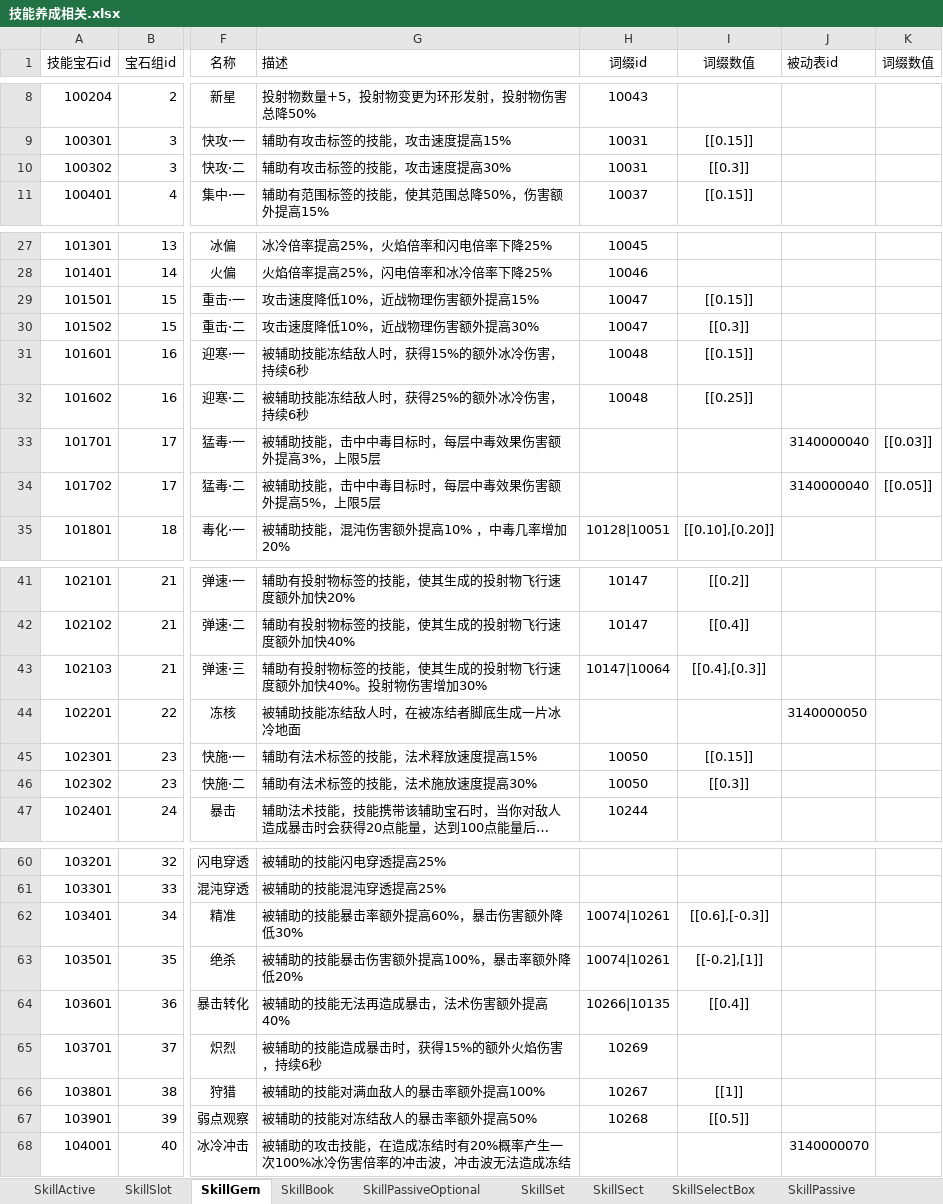
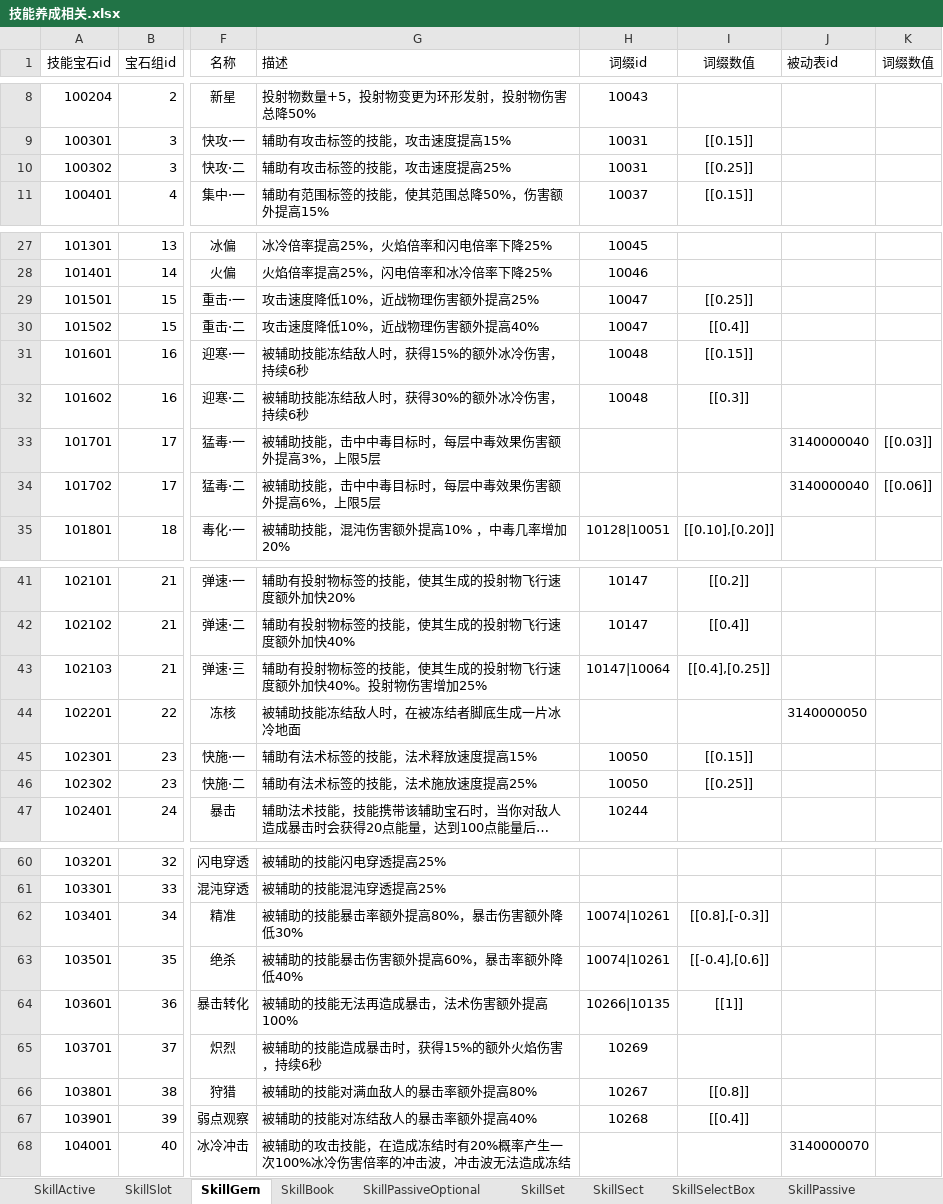
Before and after one commit to lyh2387316552-ui/chronicle-data, an Excel workbook: data-sources/技能养成相关.xlsx, sheet SkillGem, drawn as a sheet; only a part is shown, gaps mark what is left out; long unchanged cells end in …; values as stored, in another font and other column widths than the file's, no borders; conditional formats not drawn; the diff names each change by its address in the sheet, - before the commit and + after, or states it on an @@ line.

```diff
--- a/data-sources/技能养成相关.xlsx (sheet SkillGem)
+++ b/data-sources/技能养成相关.xlsx (sheet SkillGem)
-G10 (描述): 辅助有攻击标签的技能，攻击速度提高30%
+G10 (描述): 辅助有攻击标签的技能，攻击速度提高25%
-I10 (词缀数值): [[0.3]]
+I10 (词缀数值): [[0.25]]
-G29 (描述): 攻击速度降低10%，近战物理伤害额外提高15%
+G29 (描述): 攻击速度降低10%，近战物理伤害额外提高25%
-I29 (词缀数值): [[0.15]]
+I29 (词缀数值): [[0.25]]
-G30 (描述): 攻击速度降低10%，近战物理伤害额外提高30%
+G30 (描述): 攻击速度降低10%，近战物理伤害额外提高40%
-I30 (词缀数值): [[0.3]]
+I30 (词缀数值): [[0.4]]
-G32 (描述): 被辅助技能冻结敌人时，获得25%的额外冰冷伤害，持续6秒
+G32 (描述): 被辅助技能冻结敌人时，获得30%的额外冰冷伤害，持续6秒
-I32 (词缀数值): [[0.25]]
+I32 (词缀数值): [[0.3]]
-G34 (描述): 被辅助技能，击中中毒目标时，每层中毒效果伤害额外提高5%，上限5层
+G34 (描述): 被辅助技能，击中中毒目标时，每层中毒效果伤害额外提高6%，上限5层
-K34 (词缀数值): [[0.05]]
+K34 (词缀数值): [[0.06]]
-G43 (描述): 辅助有投射物标签的技能，使其生成的投射物飞行速度额外加快40%。投射物伤害增加30%
+G43 (描述): 辅助有投射物标签的技能，使其生成的投射物飞行速度额外加快40%。投射物伤害增加25%
-I43 (词缀数值): [[0.4],[0.3]]
+I43 (词缀数值): [[0.4],[0.25]]
-G46 (描述): 辅助有法术标签的技能，法术施放速度提高30%
+G46 (描述): 辅助有法术标签的技能，法术施放速度提高25%
-I46 (词缀数值): [[0.3]]
+I46 (词缀数值): [[0.25]]
-G62 (描述): 被辅助的技能暴击率额外提高60%，暴击伤害额外降低30%
+G62 (描述): 被辅助的技能暴击率额外提高80%，暴击伤害额外降低30%
-I62 (词缀数值): [[0.6],[-0.3]]
+I62 (词缀数值): [[0.8],[-0.3]]
-G63 (描述): 被辅助的技能暴击伤害额外提高100%，暴击率额外降低20%
+G63 (描述): 被辅助的技能暴击伤害额外提高60%，暴击率额外降低40%
-I63 (词缀数值): [[-0.2],[1]]
+I63 (词缀数值): [[-0.4],[0.6]]
-G64 (描述): 被辅助的技能无法再造成暴击，法术伤害额外提高40%
+G64 (描述): 被辅助的技能无法再造成暴击，法术伤害额外提高100%
-I64 (词缀数值): [[0.4]]
+I64 (词缀数值): [[1]]
-G66 (描述): 被辅助的技能对满血敌人的暴击率额外提高100%
+G66 (描述): 被辅助的技能对满血敌人的暴击率额外提高80%
-I66 (词缀数值): [[1]]
+I66 (词缀数值): [[0.8]]
-G67 (描述): 被辅助的技能对冻结敌人的暴击率额外提高50%
+G67 (描述): 被辅助的技能对冻结敌人的暴击率额外提高40%
-I67 (词缀数值): [[0.5]]
+I67 (词缀数值): [[0.4]]
```
Also changed, not shown: sheet SkillPassive, sheet TalentGrid, sheet SkillActive, sheet SkillBook, formulas that keep their value, data-sources/装备表.xlsx, 24 other files.
